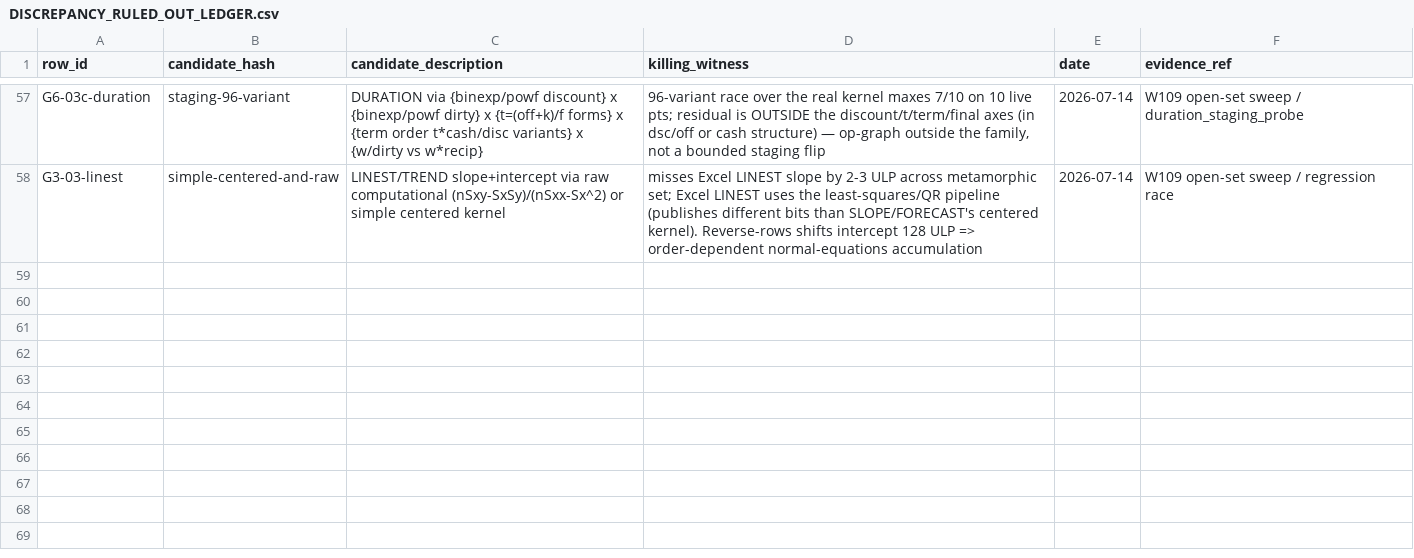
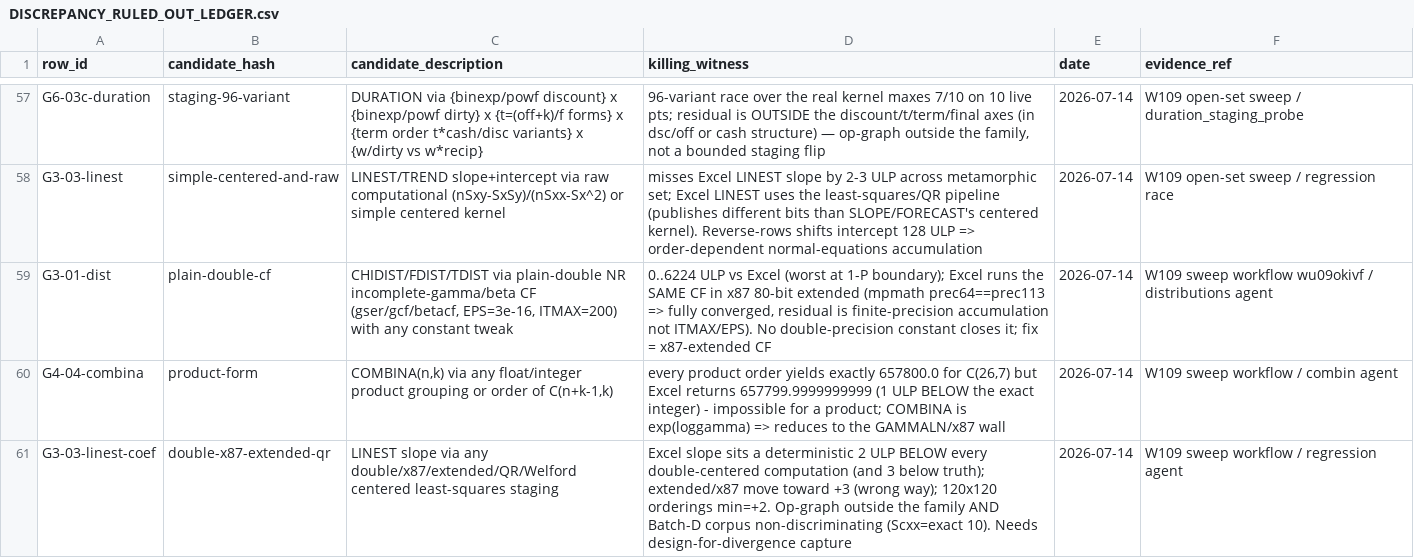
Before and after one commit to DnaCalc/OxFunc, a CSV file: docs/function-lane/DISCREPANCY_RULED_OUT_LEDGER.csv, drawn as a sheet; only a part is shown, gaps mark what is left out; the diff names each change by its address in the sheet, - before the commit and + after, or states it on an @@ line.

```diff
--- a/docs/function-lane/DISCREPANCY_RULED_OUT_LEDGER.csv
+++ b/docs/function-lane/DISCREPANCY_RULED_OUT_LEDGER.csv
+row 59: G3-01-dist | plain-double-cf | CHIDIST/FDIST/TDIST via plain-double NR incomplete-gamma/beta CF (gser/gcf/betacf, EPS=3e-16, ITMAX=200) with any constant tweak | 0..6224 ULP vs Excel (worst at 1-P boundary); Excel runs the SAME CF in x87 80-bit extended (mpmath prec64==prec113 => fully converged, residual is finite-precision accumulation not ITMAX/EPS). No double-precision constant closes it; fix = x87-extended CF | 2026-07-14 | W109 sweep workflow wu09okivf / distributions agent
+row 60: G4-04-combina | product-form | COMBINA(n,k) via any float/integer product grouping or order of C(n+k-1,k) | every product order yields exactly 657800.0 for C(26,7) but Excel returns 657799.9999999999 (1 ULP BELOW the exact integer) - impossible for a product; COMBINA is exp(loggamma) => reduces to the GAMMALN/x87 wall | 2026-07-14 | W109 sweep workflow / combin agent
+row 61: G3-03-linest-coef | double-x87-extended-qr | LINEST slope via any double/x87/extended/QR/Welford centered least-squares staging | Excel slope sits a deterministic 2 ULP BELOW every double-centered computation (and 3 below truth); extended/x87 move toward +3 (wrong way); 120x120 orderings min=+2. Op-graph outside the family AND Batch-D corpus non-discriminating (Scxx=exact 10). Needs design-for-divergence capture | 2026-07-14 | W109 sweep workflow / regression agent
```
Also changed, not shown: 1 other file.
